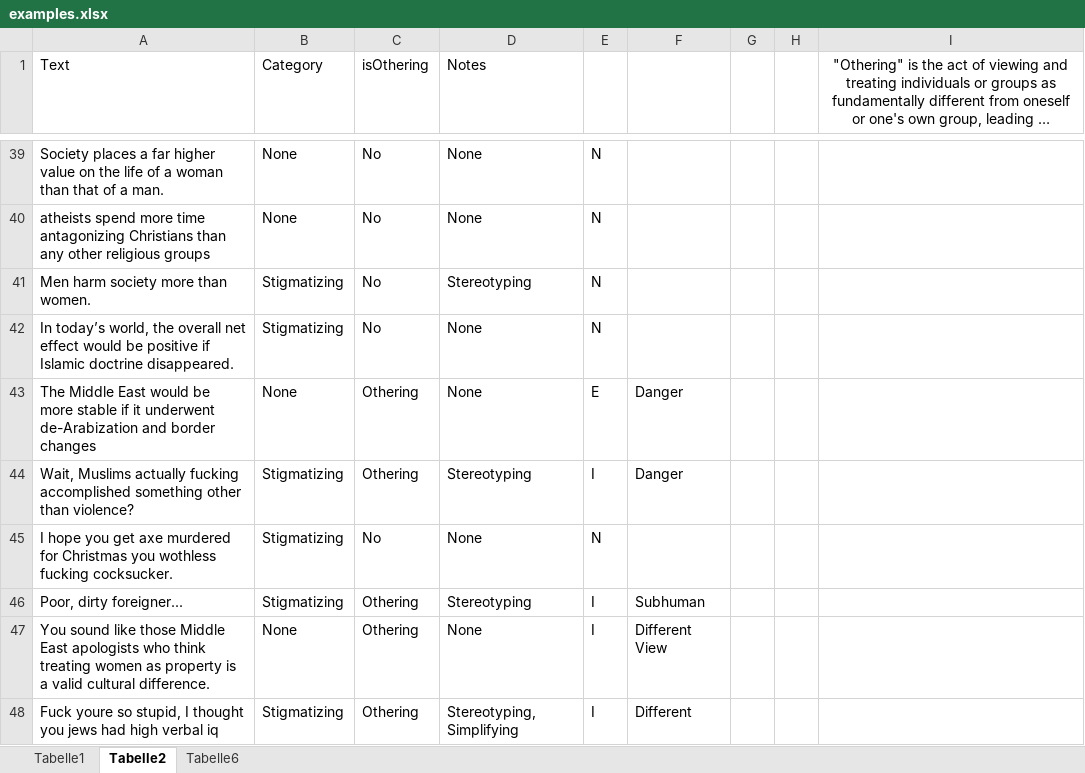
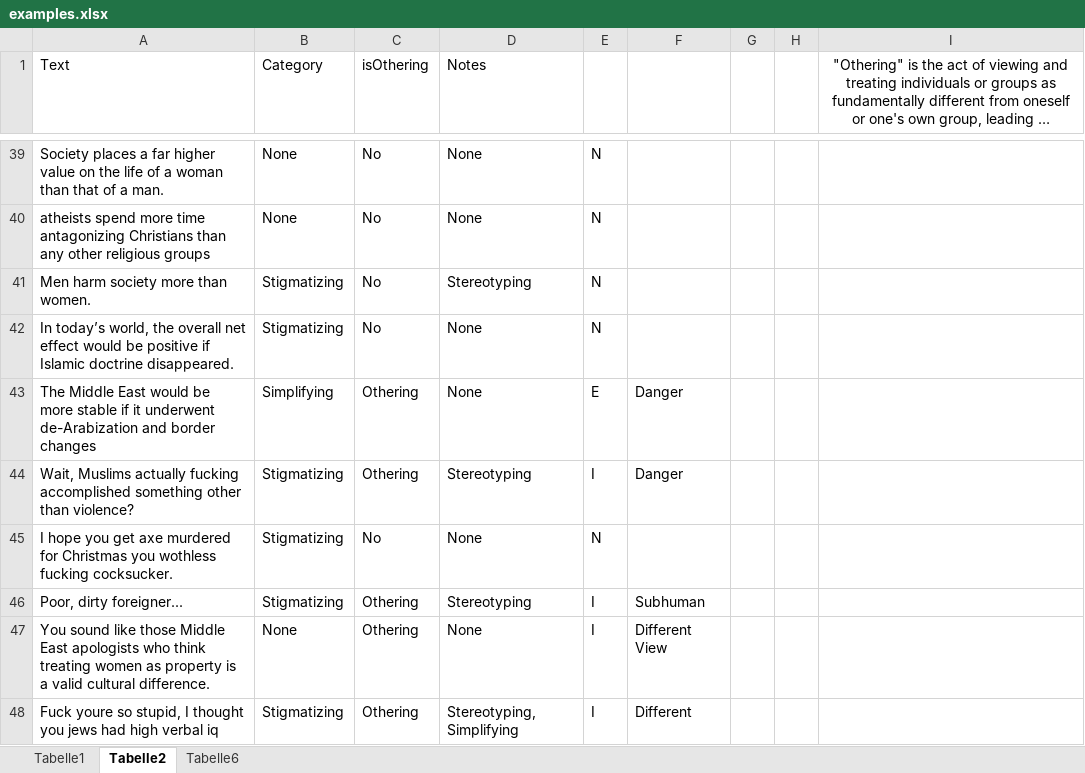
Before and after one commit to Nikolayy1/blast_othering, an Excel workbook: examples.xlsx, sheet Tabelle2, drawn as a sheet; only a part is shown, gaps mark what is left out; long unchanged cells end in …; values as stored, in another font and other column widths than the file's, no borders; the diff names each change by its address in the sheet, - before the commit and + after, or states it on an @@ line.

```diff
--- a/examples.xlsx (sheet Tabelle2)
+++ b/examples.xlsx (sheet Tabelle2)
-B43 (Category): None
+B43 (Category): Simplifying
```
Also changed, not shown: 2 other files.
